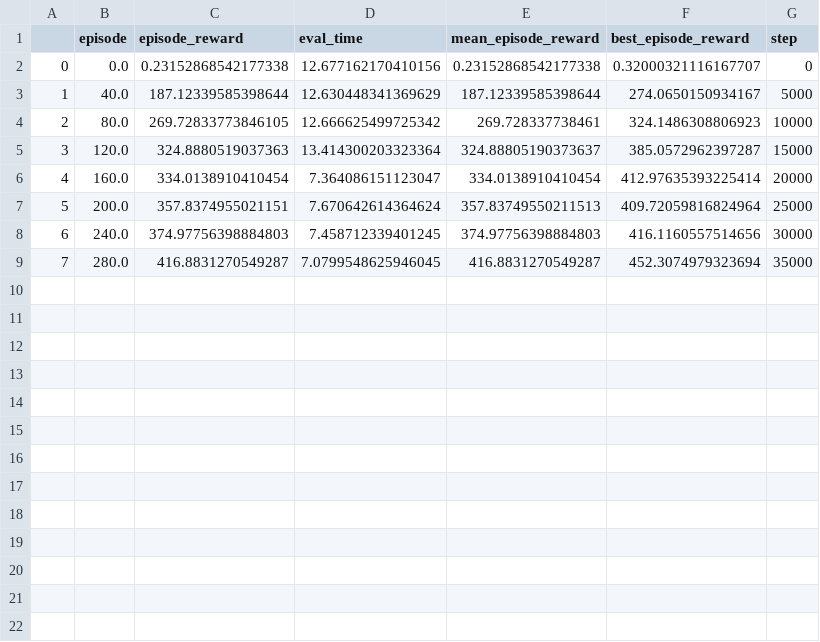
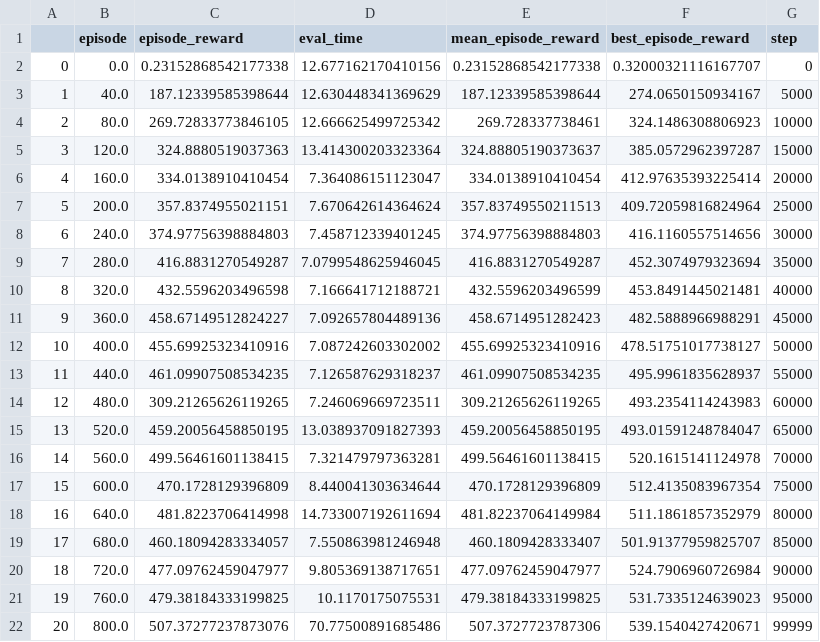
Before and after one commit to DexiongYung/CURL2_v1, a CSV file: logs/cheetah_run/BOYL_translate_centroid_strong/seed_23/07-11/eval.csv, drawn as a sheet.

```diff
--- a/logs/cheetah_run/BOYL_translate_centroid_strong/seed_23/07-11/eval.csv
+++ b/logs/cheetah_run/BOYL_translate_centroid_strong/seed_23/07-11/eval.csv
@@ -9 +9,14 @@
 7,280.0,416.8831270549287,7.0799548625946045,416.8831270549287,452.3074979323694,35000
+8,320.0,432.5596203496598,7.166641712188721,432.5596203496599,453.8491445021481,40000
+9,360.0,458.67149512824227,7.092657804489136,458.6714951282423,482.5888966988291,45000
+10,400.0,455.69925323410916,7.087242603302002,455.69925323410916,478.51751017738127,50000
+11,440.0,461.09907508534235,7.126587629318237,461.09907508534235,495.9961835628937,55000
+12,480.0,309.21265626119265,7.246069669723511,309.21265626119265,493.2354114243983,60000
+13,520.0,459.20056458850195,13.038937091827393,459.20056458850195,493.01591248784047,65000
+14,560.0,499.56461601138415,7.321479797363281,499.56461601138415,520.1615141124978,70000
+15,600.0,470.1728129396809,8.440041303634644,470.1728129396809,512.4135083967354,75000
+16,640.0,481.8223706414998,14.733007192611694,481.82237064149984,511.1861857352979,80000
+17,680.0,460.18094283334057,7.550863981246948,460.1809428333407,501.91377959825707,85000
+18,720.0,477.09762459047977,9.805369138717651,477.09762459047977,524.7906960726984,90000
+19,760.0,479.38184333199825,10.1170175075531,479.38184333199825,531.7335124639023,95000
+20,800.0,507.37277237873076,70.77500891685486,507.3727723787306,539.1540427420671,99999
```
Also changed, not shown: 59 other files.
